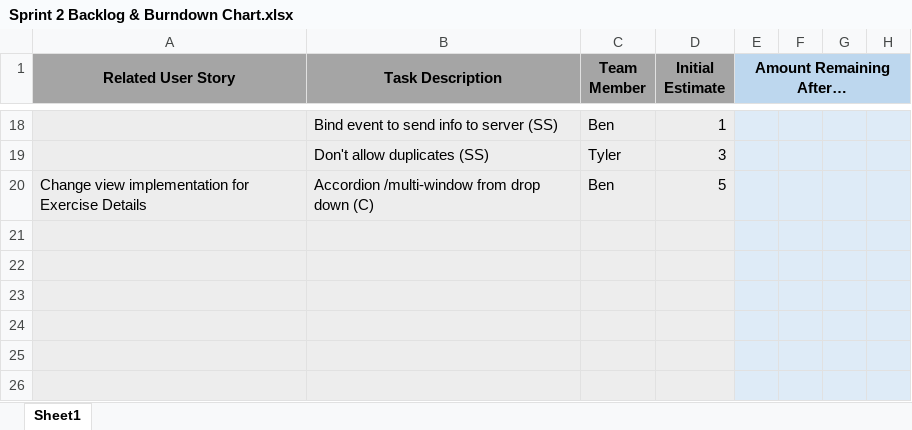
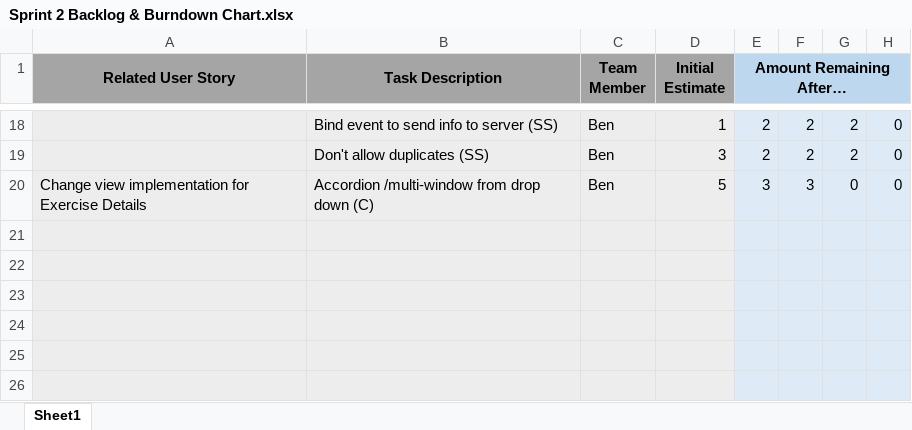
Before and after one commit to JACorley1/UWG-SE2-Spring22-Team4, an Excel workbook: sprints/sprint2/Sprint 2 Backlog & Burndown Chart.xlsx, sheet Sheet1, drawn as a sheet; only a part is shown, gaps mark what is left out; values as stored, in another font and other column widths than the file's, no borders; charts and pictures not drawn; the diff covers the shown part only; the diff names each change by its address in the sheet, - before the commit and + after, or states it on an @@ line.

Commit message:
Updated sprint backlog for team\n\n- Updated backlog and burndown chart

```diff
--- a/sprints/sprint2/Sprint 2 Backlog & Burndown Chart.xlsx (sheet Sheet1)
+++ b/sprints/sprint2/Sprint 2 Backlog & Burndown Chart.xlsx (sheet Sheet1)
-E18:E19 (Amount Remaining After…): (empty)
+E18:E19 (Amount Remaining After…): 2
-F18:F19: (empty)
+F18:F19: 2
-G18:G19: (empty)
+G18:G19: 2
-H18:H20: (empty)
+H18:H20: 0
-C19 (Team Member): Tyler
+C19 (Team Member): Ben
-E20 (Amount Remaining After…): (empty)
+E20 (Amount Remaining After…): 3
-F20: (empty)
+F20: 3
-G20: (empty)
+G20: 0
```
Also changed, not shown: 60 edited cells elsewhere in this sheet, charts or pictures.
